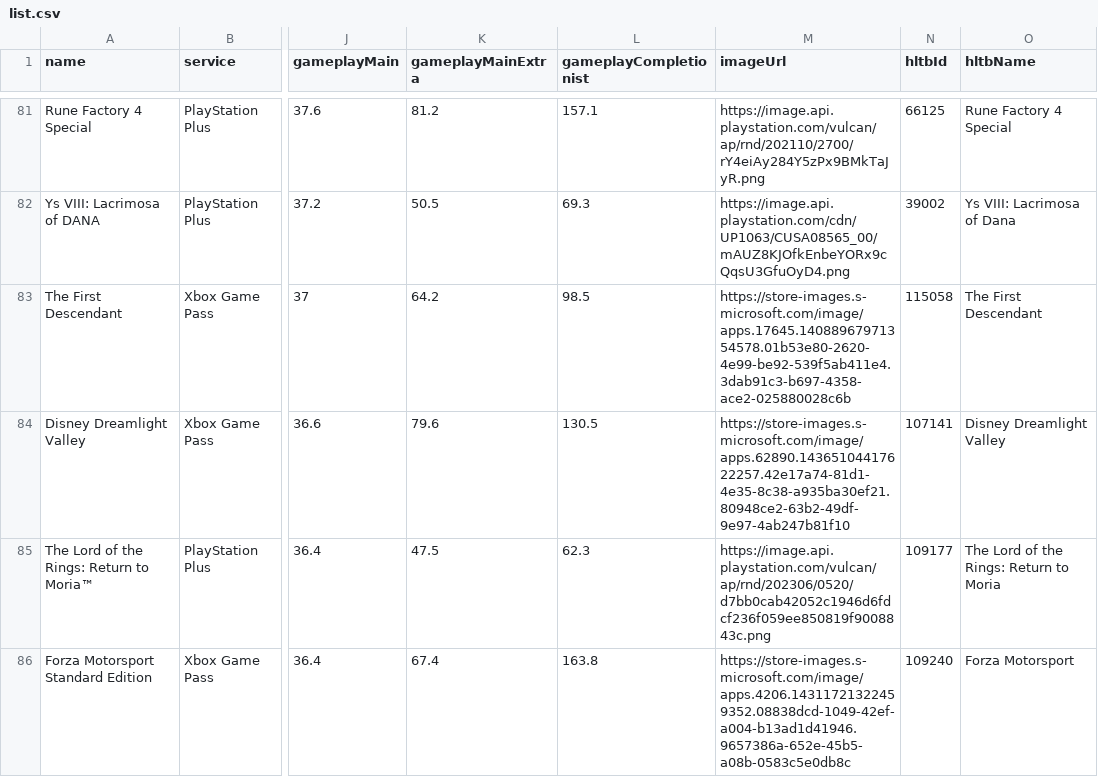
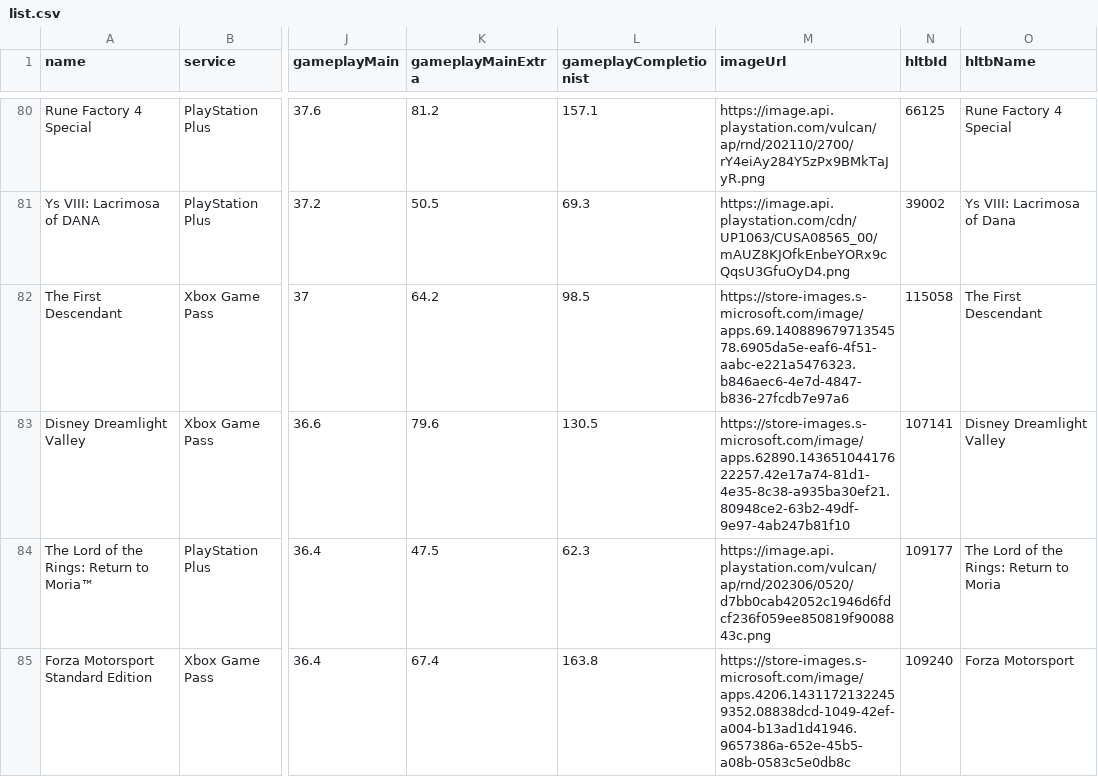
Before and after one commit to Xatpy/HowLongToBeatGamePass, a CSV file: data/list.csv, drawn as a sheet; only a part is shown, gaps mark what is left out; addresses are those after the commit; the diff covers the shown part only; the diff names each change by its address in the sheet, - before the commit and + after, or states it on an @@ line.

```diff
--- a/data/list.csv
+++ b/data/list.csv
-M82 (imageUrl): https://store-images.s-microsoft.com/image/apps.17645.14088967971354578.01b53e80-2620-4e99-be92-539f5ab411e4.3dab91c3-b697-4358-ace2-025880028c6b
+M82 (imageUrl): https://store-images.s-microsoft.com/image/apps.69.14088967971354578.6905da5e-eaf6-4f51-aabc-e221a5476323.b846aec6-4e7d-4847-b836-27fcdb7e97a6
```
Also changed, not shown: 2 added rows, 9 removed rows and 7 edited cells elsewhere in this file, 3 other files.
